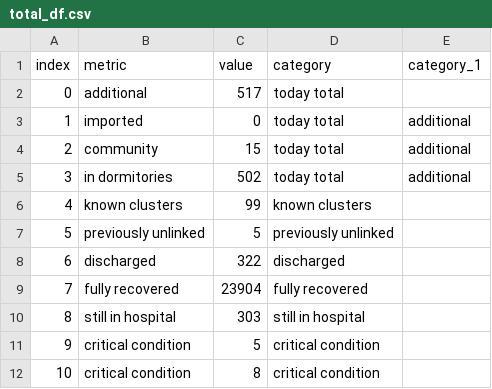
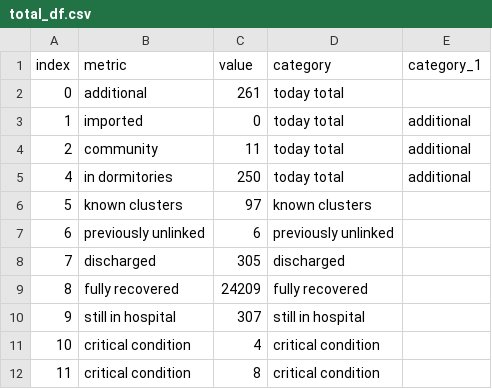
Before and after one commit to noaihere/dailydata, a CSV file: total_df.csv, drawn as a sheet.

```diff
--- a/total_df.csv
+++ b/total_df.csv
@@ -1,12 +1,12 @@
 index,metric,value,category,category_1
-0,additional,517,today total,
+0,additional,261,today total,
 1,imported,0,today total,additional
-2,community,15,today total,additional
-3,in dormitories,502,today total,additional
-4,known clusters,99,known clusters,
-5,previously unlinked,5,previously unlinked,
-6,discharged,322,discharged,
-7,fully recovered,23904,fully recovered,
-8,still in hospital,303,still in hospital,
-9,critical condition,5,critical condition,
-10,critical condition,8,critical condition,
+2,community,11,today total,additional
+4,in dormitories,250,today total,additional
+5,known clusters,97,known clusters,
+6,previously unlinked,6,previously unlinked,
+7,discharged,305,discharged,
+8,fully recovered,24209,fully recovered,
+9,still in hospital,307,still in hospital,
+10,critical condition,4,critical condition,
+11,critical condition,8,critical condition,
```
Also changed, not shown: 1 other file.
